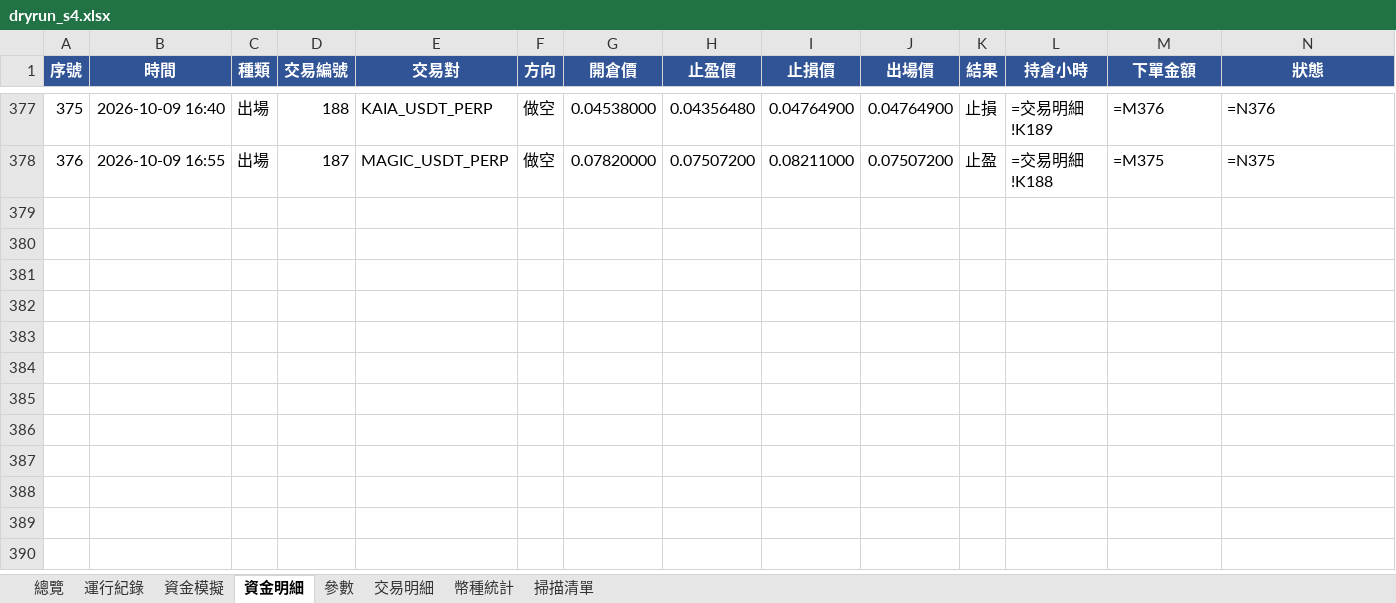
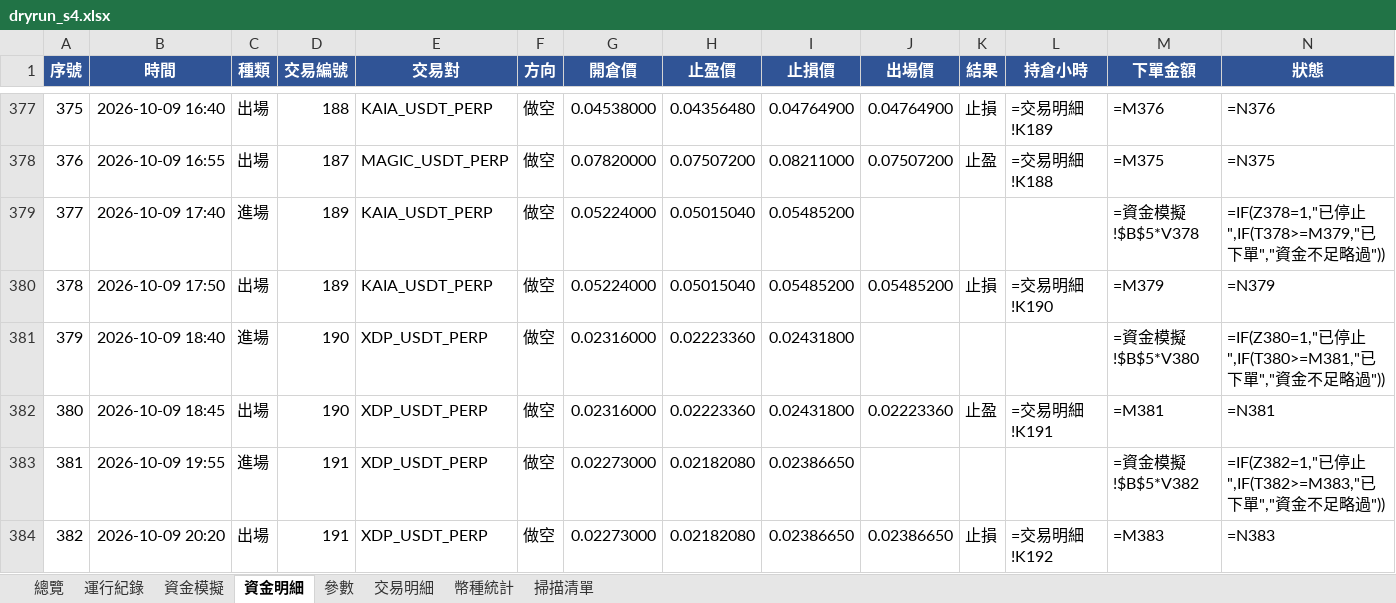
Before and after one commit to timzen43210/Crypto_Trader, an Excel workbook: output/dryrun_s4.xlsx, sheet 資金明細, drawn as a sheet; only a part is shown, gaps mark what is left out; values as stored, in another font and other column widths than the file's, no borders; formulas without a stored value are shown as written; conditional formats not drawn; rows hold the shown columns only; the diff names each change by its address in the sheet, - before the commit and + after, or states it on an @@ line.

```diff
--- a/output/dryrun_s4.xlsx (sheet 資金明細)
+++ b/output/dryrun_s4.xlsx (sheet 資金明細)
+row 379: 377 | 2026-10-09 17:40 | 進場 | 189 | KAIA_USDT_PERP | 做空 | 0.05224000 | 0.05015040 | 0.05485200 |  |  |  | =資金模擬!$B$5*V378 | =IF(Z378=1,"已停止",IF(T378>=M379,"已下單","資金不足略過"))
+row 380: 378 | 2026-10-09 17:50 | 出場 | 189 | KAIA_USDT_PERP | 做空 | 0.05224000 | 0.05015040 | 0.05485200 | 0.05485200 | 止損 | =交易明細!K190 | =M379 | =N379
+row 381: 379 | 2026-10-09 18:40 | 進場 | 190 | XDP_USDT_PERP | 做空 | 0.02316000 | 0.02223360 | 0.02431800 |  |  |  | =資金模擬!$B$5*V380 | =IF(Z380=1,"已停止",IF(T380>=M381,"已下單","資金不足略過"))
+row 382: 380 | 2026-10-09 18:45 | 出場 | 190 | XDP_USDT_PERP | 做空 | 0.02316000 | 0.02223360 | 0.02431800 | 0.02223360 | 止盈 | =交易明細!K191 | =M381 | =N381
+row 383: 381 | 2026-10-09 19:55 | 進場 | 191 | XDP_USDT_PERP | 做空 | 0.02273000 | 0.02182080 | 0.02386650 |  |  |  | =資金模擬!$B$5*V382 | =IF(Z382=1,"已停止",IF(T382>=M383,"已下單","資金不足略過"))
+row 384: 382 | 2026-10-09 20:20 | 出場 | 191 | XDP_USDT_PERP | 做空 | 0.02273000 | 0.02182080 | 0.02386650 | 0.02386650 | 止損 | =交易明細!K192 | =M383 | =N383
```
Also changed, not shown: sheet 幣種統計, sheet 交易明細, sheet 總覽, sheet 資金模擬, sheet 運行紀錄, sheet 參數, charts or pictures, output/dryrun_rev.xlsx, output/dryrun_rev_wide.xlsx, 4 other files.
